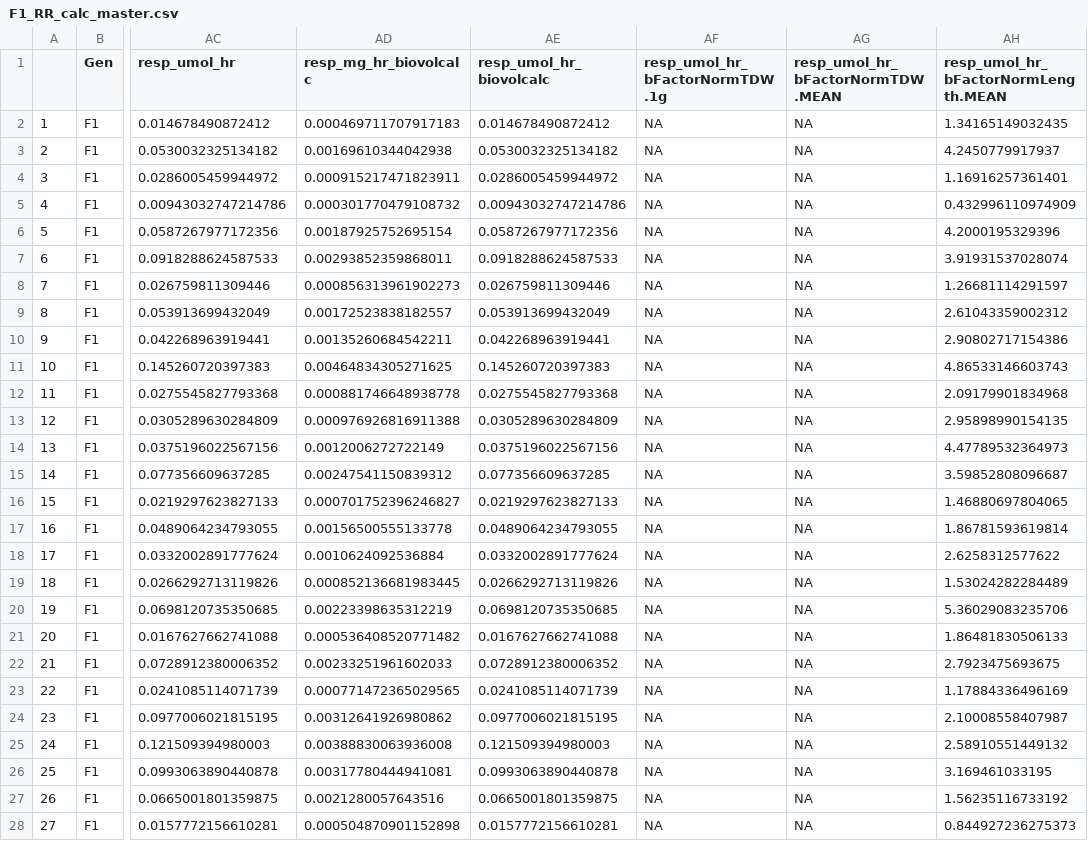
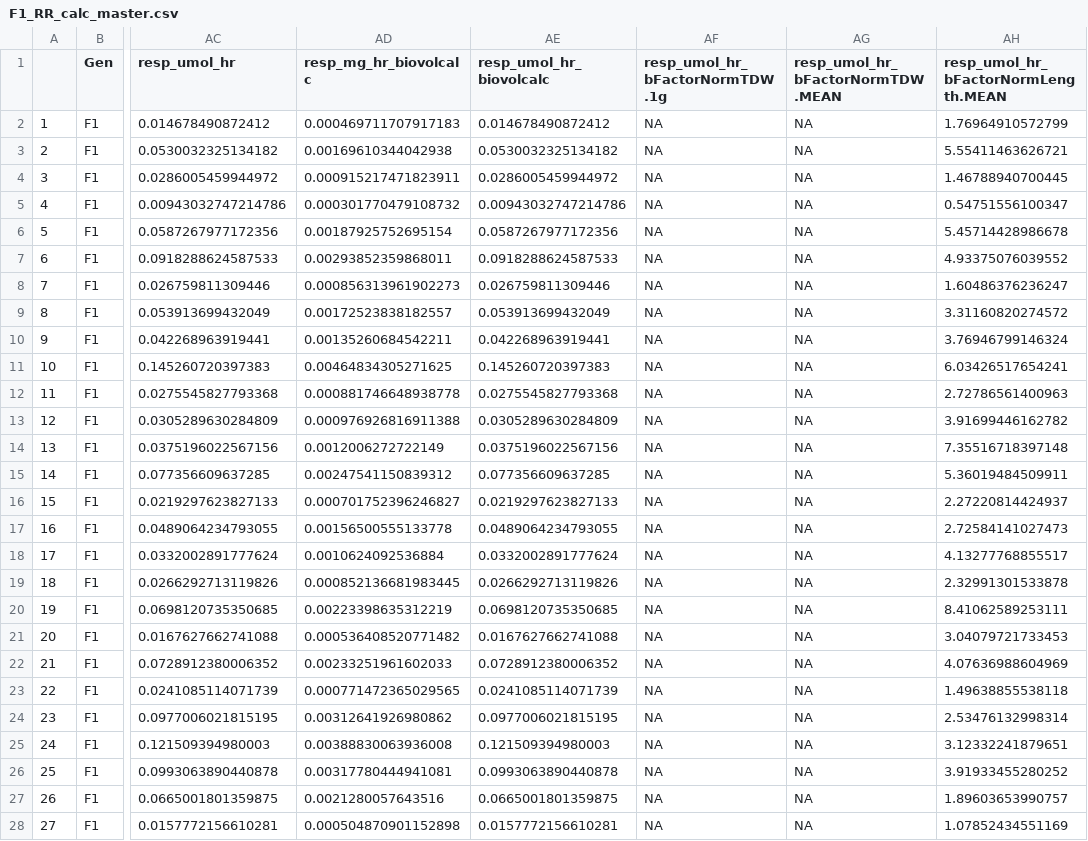
Before and after one commit to NEFSC/EAD-ASEB-Airradians_multigen_OA, a CSV file: RAnalysis/Output/Respiration/F1/F1_RR_calc_master.csv, drawn as a sheet; only a part is shown, gaps mark what is left out; the diff covers the shown part only; the diff names each change by its address in the sheet, - before the commit and + after, or states it on an @@ line.

```diff
--- a/RAnalysis/Output/Respiration/F1/F1_RR_calc_master.csv
+++ b/RAnalysis/Output/Respiration/F1/F1_RR_calc_master.csv
-AH2: 1.34165149032435
+AH2: 1.76964910572799
-AH3: 4.2450779917937
+AH3: 5.55411463626721
-AH4: 1.16916257361401
+AH4: 1.46788940700445
-AH5: 0.432996110974909
+AH5: 0.54751556100347
-AH6: 4.2000195329396
+AH6: 5.45714428986678
-AH7: 3.91931537028074
+AH7: 4.93375076039552
-AH8: 1.26681114291597
+AH8: 1.60486376236247
-AH9: 2.61043359002312
+AH9: 3.31160820274572
-AH10: 2.90802717154386
+AH10: 3.76946799146324
-AH11: 4.86533146603743
+AH11: 6.03426517654241
-AH12: 2.09179901834968
+AH12: 2.72786561400963
-AH13: 2.95898990154135
+AH13: 3.91699446162782
-AH14: 4.47789532364973
+AH14: 7.35516718397148
-AH15: 3.59852808096687
+AH15: 5.36019484509911
-AH16: 1.46880697804065
+AH16: 2.27220814424937
-AH17: 1.86781593619814
+AH17: 2.72584141027473
-AH18: 2.6258312577622
+AH18: 4.13277768855517
-AH19: 1.53024282284489
+AH19: 2.32991301533878
-AH20: 5.36029083235706
+AH20: 8.41062589253111
-AH21: 1.86481830506133
+AH21: 3.04079721733453
-AH22: 2.7923475693675
+AH22: 4.07636988604969
-AH23: 1.17884336496169
+AH23: 1.49638855538118
-AH24: 2.10008558407987
+AH24: 2.53476132998314
-AH25: 2.58910551449132
+AH25: 3.12332241879651
-AH26: 3.169461033195
+AH26: 3.91933455280252
-AH27: 1.56235116733192
+AH27: 1.89603653990757
-AH28: 0.844927236275373
+AH28: 1.07852434551169
```
Also changed, not shown: 109 edited cells elsewhere in this file, RAnalysis/Output/Respiration/F2/F2_RR_calc_master.csv, 15 other files.
